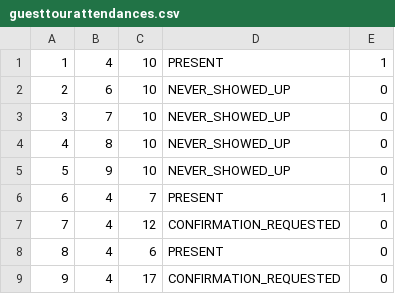
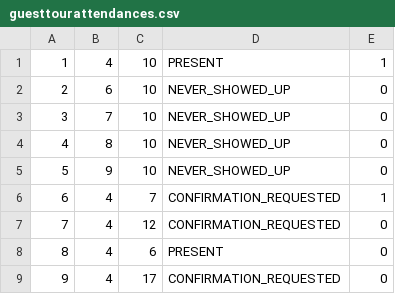
Before and after one commit to anastano/group-3-team-B, a CSV file: SIMS_HCI_Project/SIMS_HCI_Project/Resources/Database/guesttourattendances.csv, drawn as a sheet.

```diff
--- a/SIMS_HCI_Project/SIMS_HCI_Project/Resources/Database/guesttourattendances.csv
+++ b/SIMS_HCI_Project/SIMS_HCI_Project/Resources/Database/guesttourattendances.csv
@@ -5,3 +5,3 @@
 5|9|10|NEVER_SHOWED_UP|0
-6|4|7|PRESENT|1
+6|4|7|CONFIRMATION_REQUESTED|1
 7|4|12|CONFIRMATION_REQUESTED|0
```
Also changed, not shown: SIMS_HCI_Project/SIMS_HCI_Project/Resources/Database/notifications.csv, SIMS_HCI_Project/SIMS_HCI_Project/Resources/Database/tourReservations.csv, 5 other files.
